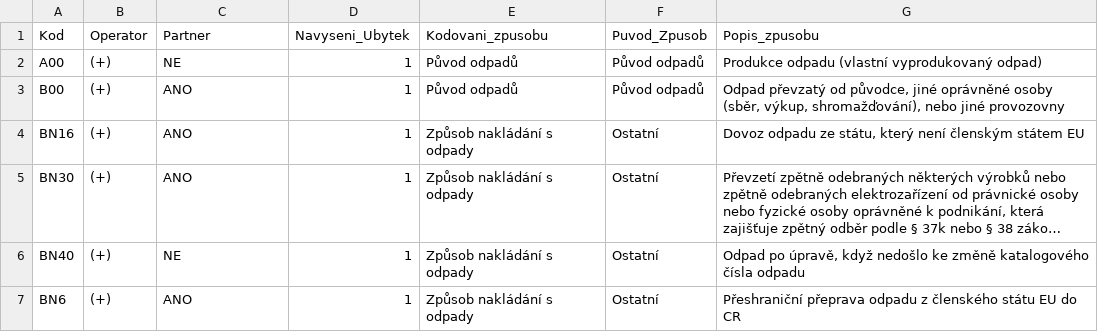
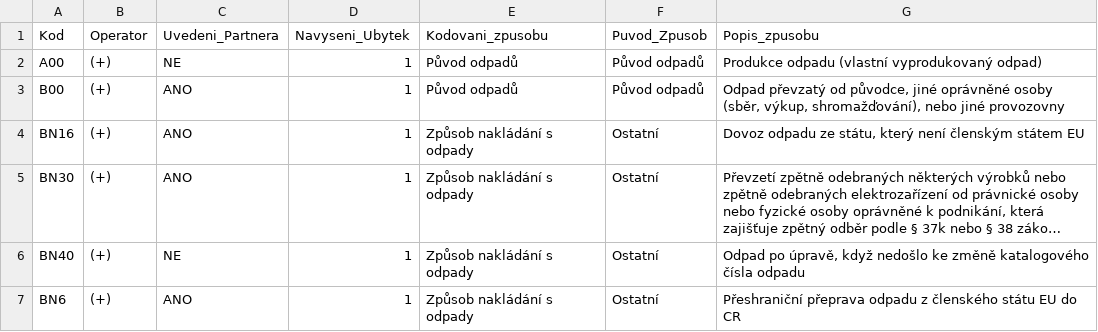
Before and after one commit to sosolikova/Bakalarka, a CSV file: Kod_Nakladani.csv, drawn as a sheet; only a part is shown; long unchanged cells end in ….

Commit message:
Rename column Partner in Kod_Nakladani

```diff
--- a/Kod_Nakladani.csv
+++ b/Kod_Nakladani.csv
@@ -1,2 +1,2 @@
-Kod;Operator;Partner;Navyseni_Ubytek;Kodovani_zpusobu;Puvod_Zpusob;Popis_zpusobu
+Kod;Operator;Uvedeni_Partnera;Navyseni_Ubytek;Kodovani_zpusobu;Puvod_Zpusob;Popis_zpusobu
 A00;(+);NE;1;Původ odpadů;Původ odpadů;Produkce odpadu (vlastní vyprodukovaný odpad)
```
Also changed, not shown: 5 other files.
